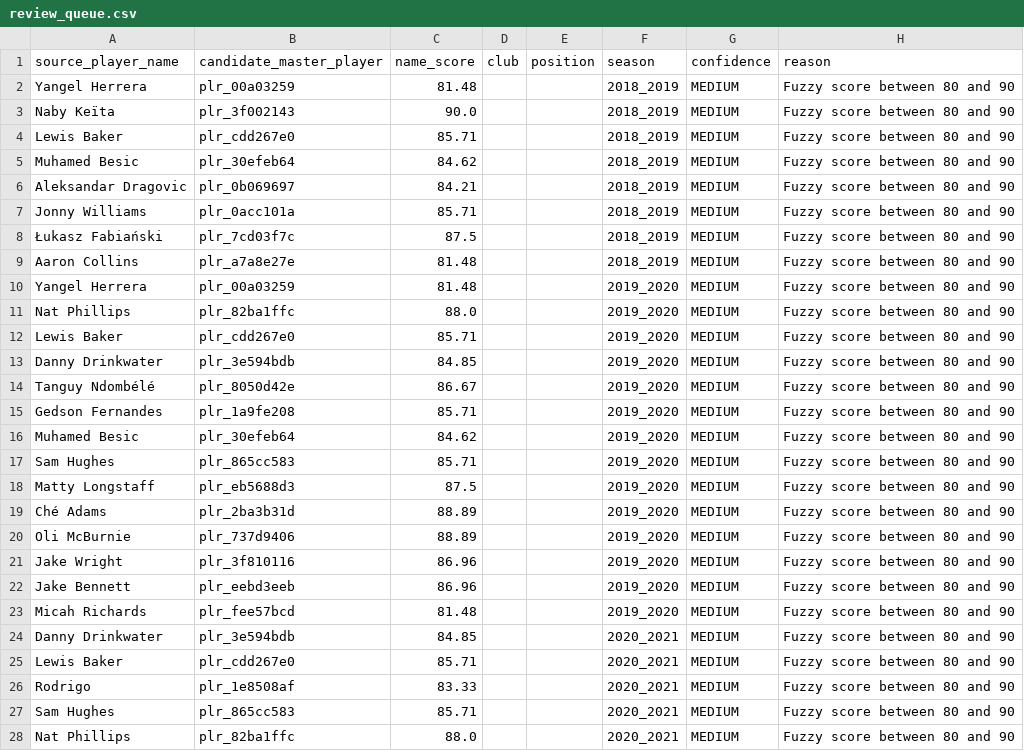
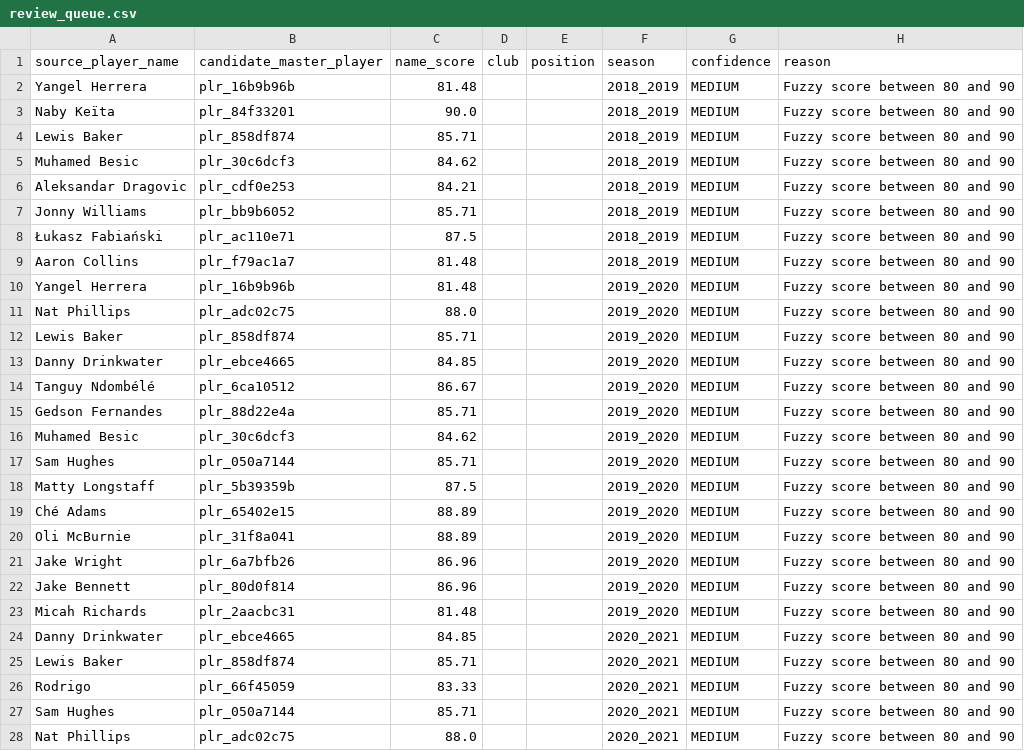
Before and after one commit to Arminius1204/Premier_League_Transfer_Value_Predictor, a CSV file: data/entity_resolution/review_queue.csv, drawn as a sheet; only a part is shown; the diff covers the shown part only.

```diff
--- a/data/entity_resolution/review_queue.csv
+++ b/data/entity_resolution/review_queue.csv
@@ -1,28 +1,28 @@
 source_player_name,candidate_master_player,name_score,club,position,season,confidence,reason
-Yangel Herrera,plr_00a03259,81.48,,,2018_2019,MEDIUM,Fuzzy score between 80 and 90
-Naby Keïta,plr_3f002143,90.0,,,2018_2019,MEDIUM,Fuzzy score between 80 and 90
-Lewis Baker,plr_cdd267e0,85.71,,,2018_2019,MEDIUM,Fuzzy score between 80 and 90
-Muhamed Besic,plr_30efeb64,84.62,,,2018_2019,MEDIUM,Fuzzy score between 80 and 90
-Aleksandar Dragovic,plr_0b069697,84.21,,,2018_2019,MEDIUM,Fuzzy score between 80 and 90
-Jonny Williams,plr_0acc101a,85.71,,,2018_2019,MEDIUM,Fuzzy score between 80 and 90
-Łukasz Fabiański,plr_7cd03f7c,87.5,,,2018_2019,MEDIUM,Fuzzy score between 80 and 90
-Aaron Collins,plr_a7a8e27e,81.48,,,2018_2019,MEDIUM,Fuzzy score between 80 and 90
-Yangel Herrera,plr_00a03259,81.48,,,2019_2020,MEDIUM,Fuzzy score between 80 and 90
-Nat Phillips,plr_82ba1ffc,88.0,,,2019_2020,MEDIUM,Fuzzy score between 80 and 90
-Lewis Baker,plr_cdd267e0,85.71,,,2019_2020,MEDIUM,Fuzzy score between 80 and 90
-Danny Drinkwater,plr_3e594bdb,84.85,,,2019_2020,MEDIUM,Fuzzy score between 80 and 90
-Tanguy Ndombélé,plr_8050d42e,86.67,,,2019_2020,MEDIUM,Fuzzy score between 80 and 90
-Gedson Fernandes,plr_1a9fe208,85.71,,,2019_2020,MEDIUM,Fuzzy score between 80 and 90
-Muhamed Besic,plr_30efeb64,84.62,,,2019_2020,MEDIUM,Fuzzy score between 80 and 90
-Sam Hughes,plr_865cc583,85.71,,,2019_2020,MEDIUM,Fuzzy score between 80 and 90
-Matty Longstaff,plr_eb5688d3,87.5,,,2019_2020,MEDIUM,Fuzzy score between 80 and 90
-Ché Adams,plr_2ba3b31d,88.89,,,2019_2020,MEDIUM,Fuzzy score between 80 and 90
-Oli McBurnie,plr_737d9406,88.89,,,2019_2020,MEDIUM,Fuzzy score between 80 and 90
-Jake Wright,plr_3f810116,86.96,,,2019_2020,MEDIUM,Fuzzy score between 80 and 90
-Jake Bennett,plr_eebd3eeb,86.96,,,2019_2020,MEDIUM,Fuzzy score between 80 and 90
-Micah Richards,plr_fee57bcd,81.48,,,2019_2020,MEDIUM,Fuzzy score between 80 and 90
-Danny Drinkwater,plr_3e594bdb,84.85,,,2020_2021,MEDIUM,Fuzzy score between 80 and 90
-Lewis Baker,plr_cdd267e0,85.71,,,2020_2021,MEDIUM,Fuzzy score between 80 and 90
-Rodrigo,plr_1e8508af,83.33,,,2020_2021,MEDIUM,Fuzzy score between 80 and 90
-Sam Hughes,plr_865cc583,85.71,,,2020_2021,MEDIUM,Fuzzy score between 80 and 90
-Nat Phillips,plr_82ba1ffc,88.0,,,2020_2021,MEDIUM,Fuzzy score between 80 and 90
+Yangel Herrera,plr_16b9b96b,81.48,,,2018_2019,MEDIUM,Fuzzy score between 80 and 90
+Naby Keïta,plr_84f33201,90.0,,,2018_2019,MEDIUM,Fuzzy score between 80 and 90
+Lewis Baker,plr_858df874,85.71,,,2018_2019,MEDIUM,Fuzzy score between 80 and 90
+Muhamed Besic,plr_30c6dcf3,84.62,,,2018_2019,MEDIUM,Fuzzy score between 80 and 90
+Aleksandar Dragovic,plr_cdf0e253,84.21,,,2018_2019,MEDIUM,Fuzzy score between 80 and 90
+Jonny Williams,plr_bb9b6052,85.71,,,2018_2019,MEDIUM,Fuzzy score between 80 and 90
+Łukasz Fabiański,plr_ac110e71,87.5,,,2018_2019,MEDIUM,Fuzzy score between 80 and 90
+Aaron Collins,plr_f79ac1a7,81.48,,,2018_2019,MEDIUM,Fuzzy score between 80 and 90
+Yangel Herrera,plr_16b9b96b,81.48,,,2019_2020,MEDIUM,Fuzzy score between 80 and 90
+Nat Phillips,plr_adc02c75,88.0,,,2019_2020,MEDIUM,Fuzzy score between 80 and 90
+Lewis Baker,plr_858df874,85.71,,,2019_2020,MEDIUM,Fuzzy score between 80 and 90
+Danny Drinkwater,plr_ebce4665,84.85,,,2019_2020,MEDIUM,Fuzzy score between 80 and 90
+Tanguy Ndombélé,plr_6ca10512,86.67,,,2019_2020,MEDIUM,Fuzzy score between 80 and 90
+Gedson Fernandes,plr_88d22e4a,85.71,,,2019_2020,MEDIUM,Fuzzy score between 80 and 90
+Muhamed Besic,plr_30c6dcf3,84.62,,,2019_2020,MEDIUM,Fuzzy score between 80 and 90
+Sam Hughes,plr_050a7144,85.71,,,2019_2020,MEDIUM,Fuzzy score between 80 and 90
+Matty Longstaff,plr_5b39359b,87.5,,,2019_2020,MEDIUM,Fuzzy score between 80 and 90
+Ché Adams,plr_65402e15,88.89,,,2019_2020,MEDIUM,Fuzzy score between 80 and 90
+Oli McBurnie,plr_31f8a041,88.89,,,2019_2020,MEDIUM,Fuzzy score between 80 and 90
+Jake Wright,plr_6a7bfb26,86.96,,,2019_2020,MEDIUM,Fuzzy score between 80 and 90
+Jake Bennett,plr_80d0f814,86.96,,,2019_2020,MEDIUM,Fuzzy score between 80 and 90
+Micah Richards,plr_2aacbc31,81.48,,,2019_2020,MEDIUM,Fuzzy score between 80 and 90
+Danny Drinkwater,plr_ebce4665,84.85,,,2020_2021,MEDIUM,Fuzzy score between 80 and 90
+Lewis Baker,plr_858df874,85.71,,,2020_2021,MEDIUM,Fuzzy score between 80 and 90
+Rodrigo,plr_66f45059,83.33,,,2020_2021,MEDIUM,Fuzzy score between 80 and 90
+Sam Hughes,plr_050a7144,85.71,,,2020_2021,MEDIUM,Fuzzy score between 80 and 90
+Nat Phillips,plr_adc02c75,88.0,,,2020_2021,MEDIUM,Fuzzy score between 80 and 90
```
Also changed, not shown: 11 removed rows and 40 edited cells elsewhere in this file, data/entity_resolution/club_identity_map.csv, data/processed/feature_coverage_matrix_v2.csv, 47 other files.
